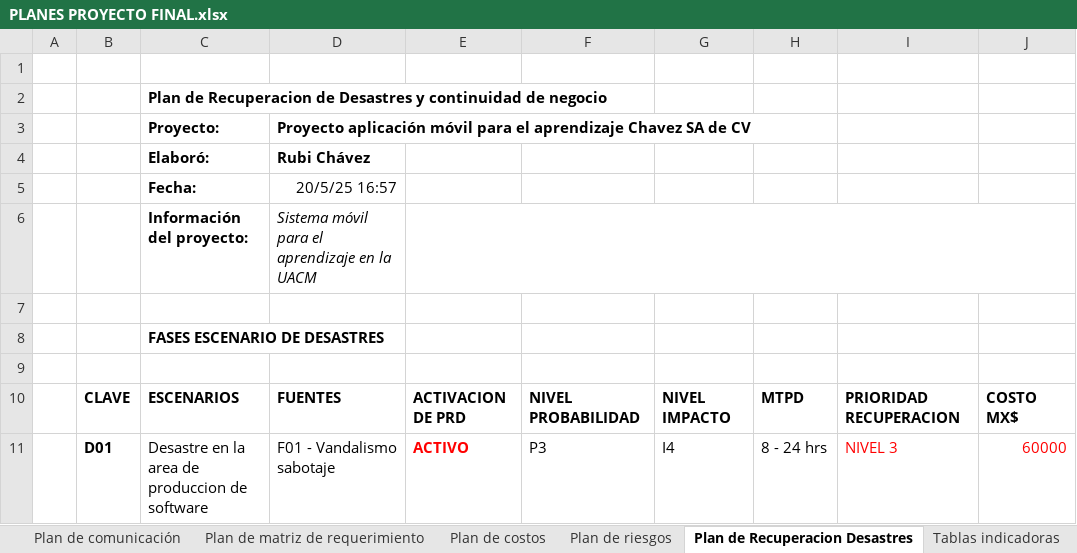
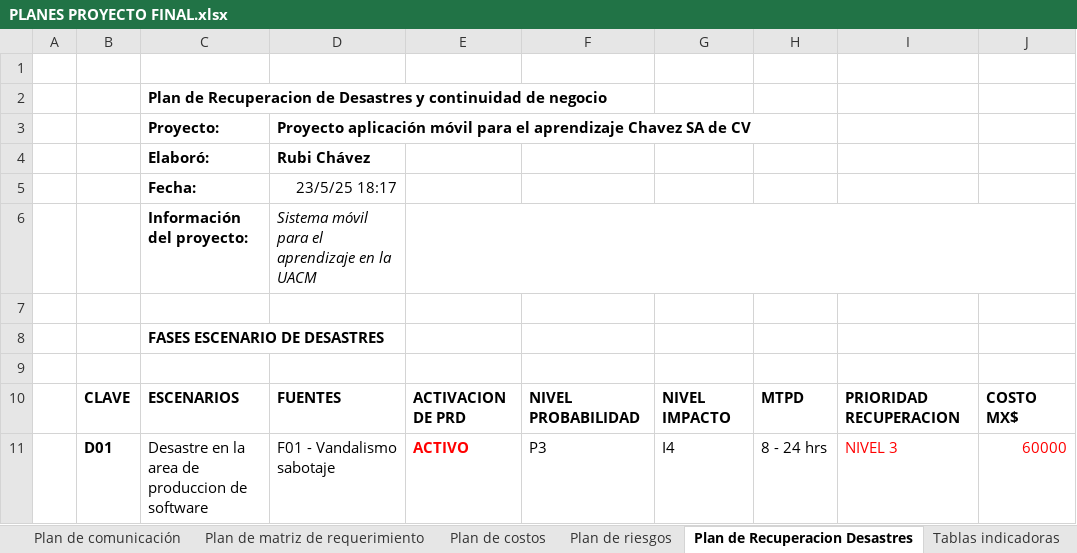
Before and after one commit to RubiChavez/ProyectoFinalAP1Chavez, an Excel workbook: PLANES PROYECTO FINAL.xlsx, sheet Plan de Recuperacion Desastres, drawn as a sheet; only a part is shown; values as stored, in another font and other column widths than the file's, no borders; the diff names each change by its address in the sheet, - before the commit and + after, or states it on an @@ line.

Commit message:
OK
Modificación en Plan de calidad

```diff
--- a/PLANES PROYECTO FINAL.xlsx (sheet Plan de Recuperacion Desastres)
+++ b/PLANES PROYECTO FINAL.xlsx (sheet Plan de Recuperacion Desastres)
-D5: 20/5/25 16:57
+D5: 23/5/25 18:17
```
Also changed, not shown: sheet Experiencia Visual, sheet Plan de costos, sheet Plan de comunicación, sheet Plan de riesgos, 1 other file.
